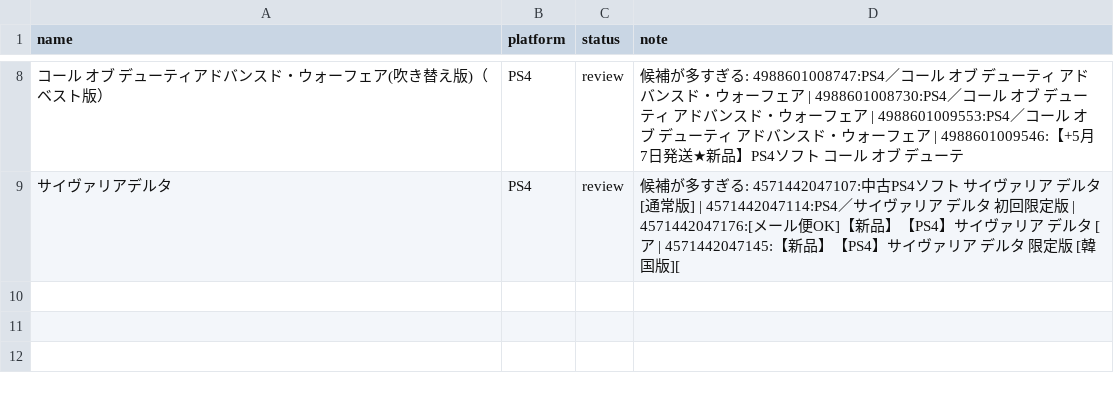
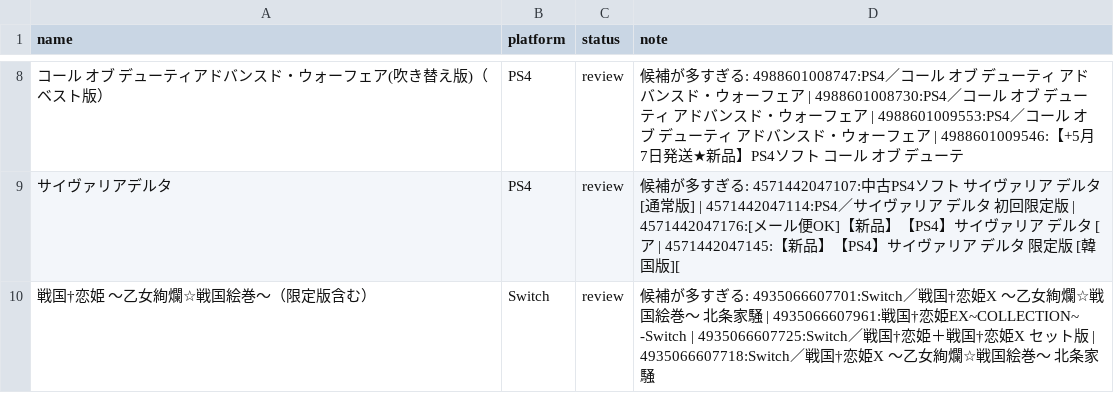
Before and after one commit to piggy0322-wq/premium-watch, a CSV file: review.csv, drawn as a sheet; only a part is shown, gaps mark what is left out; the diff names each change by its address in the sheet, - before the commit and + after, or states it on an @@ line.

```diff
--- a/review.csv
+++ b/review.csv
+row 10: 戦国†恋姫 ～乙女絢爛☆戦国絵巻～（限定版含む） | Switch | review | 候補が多すぎる: 4935066607701:Switch／戦国†恋姫X 〜乙女絢爛☆戦国絵巻〜 北条家騒 | 4935066607961:戦国†恋姫EX~COLLECTION~ -Switch | 4935066607725:Switch／戦国†恋姫＋戦国†恋姫X セット版 | 4935066607718:Switch／戦国†恋姫X 〜乙女絢爛☆戦国絵巻〜 北条家騒
```
Also changed, not shown: 2 other files.
